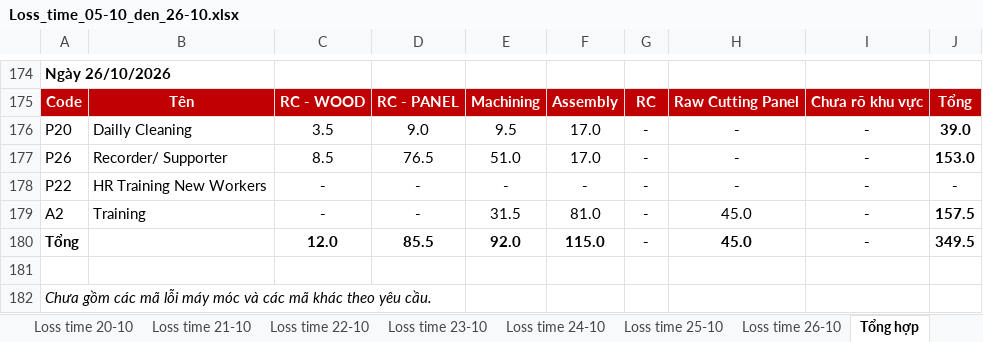
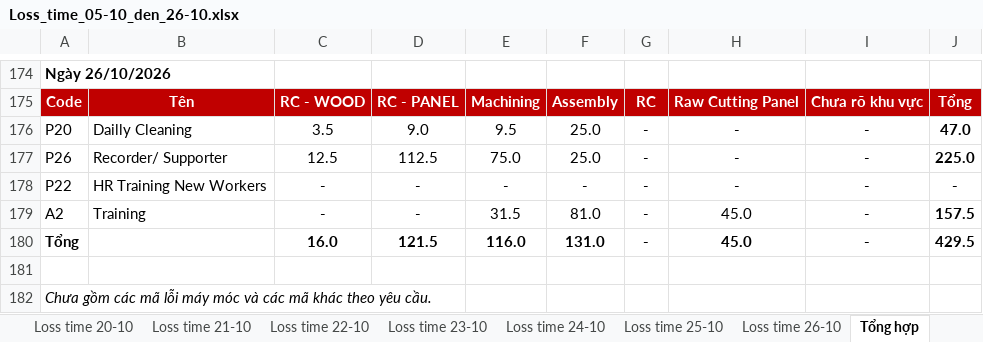
Before and after one commit to Aurora241/Rochdale-Spears, an Excel workbook: loss-time/outputs/Loss_time_05-10_den_26-10.xlsx, sheet Tổng hợp, drawn as a sheet; only a part is shown, gaps mark what is left out; values as stored, in another font and other column widths than the file's, no borders; the diff names each change by its address in the sheet, - before the commit and + after, or states it on an @@ line.

```diff
--- a/loss-time/outputs/Loss_time_05-10_den_26-10.xlsx (sheet Tổng hợp)
+++ b/loss-time/outputs/Loss_time_05-10_den_26-10.xlsx (sheet Tổng hợp)
-F176:F177: 17.0
+F176:F177: 25.0
-J176: 39.0
+J176: 47.0
-C177: 8.5
+C177: 12.5
-D177: 76.5
+D177: 112.5
-E177: 51.0
+E177: 75.0
-J177: 153.0
+J177: 225.0
-C180: 12.0
+C180: 16.0
-D180: 85.5
+D180: 121.5
-E180: 92.0
+E180: 116.0
-F180: 115.0
+F180: 131.0
-J180: 349.5
+J180: 429.5
```
Also changed, not shown: sheet Loss time 26-10, sheet Nhân viên mới - A2, loss-time/outputs/Danh_sach_sua_them_19-10_den_26-10.xlsx, loss-time/outputs/Nhap_lieu_05-10_den_26-10.xlsx, 3 other files.
